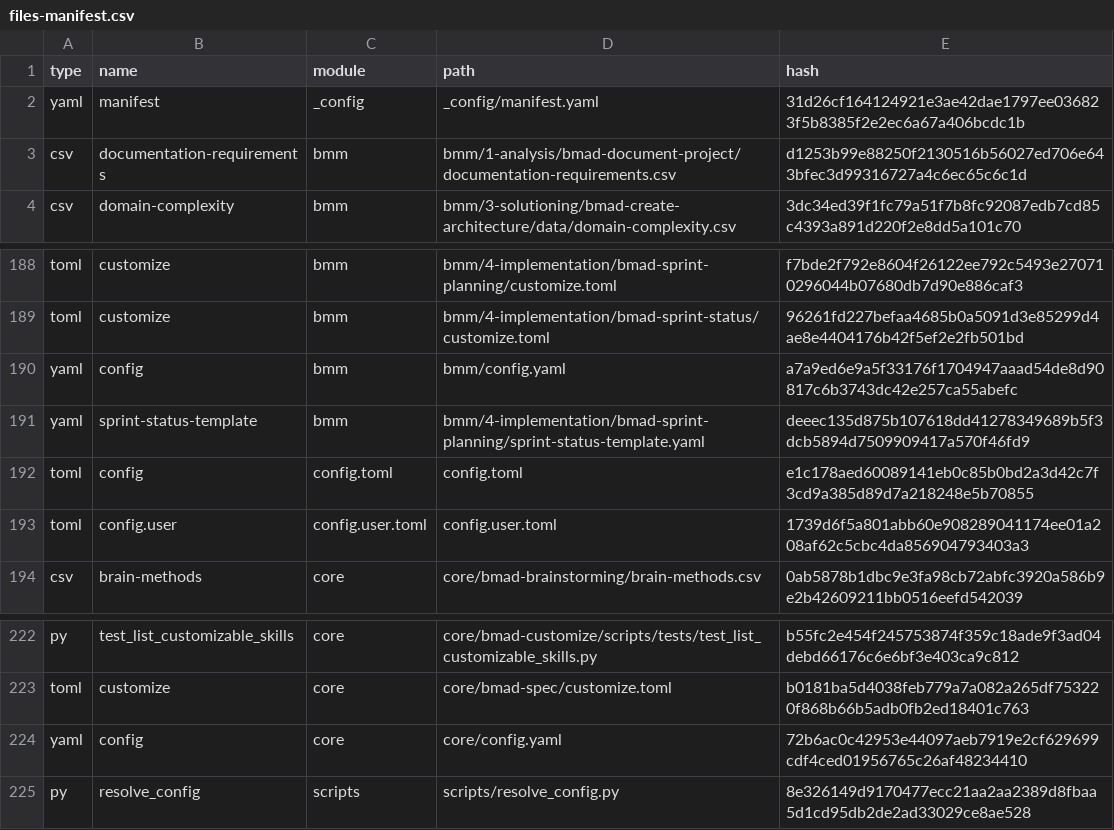
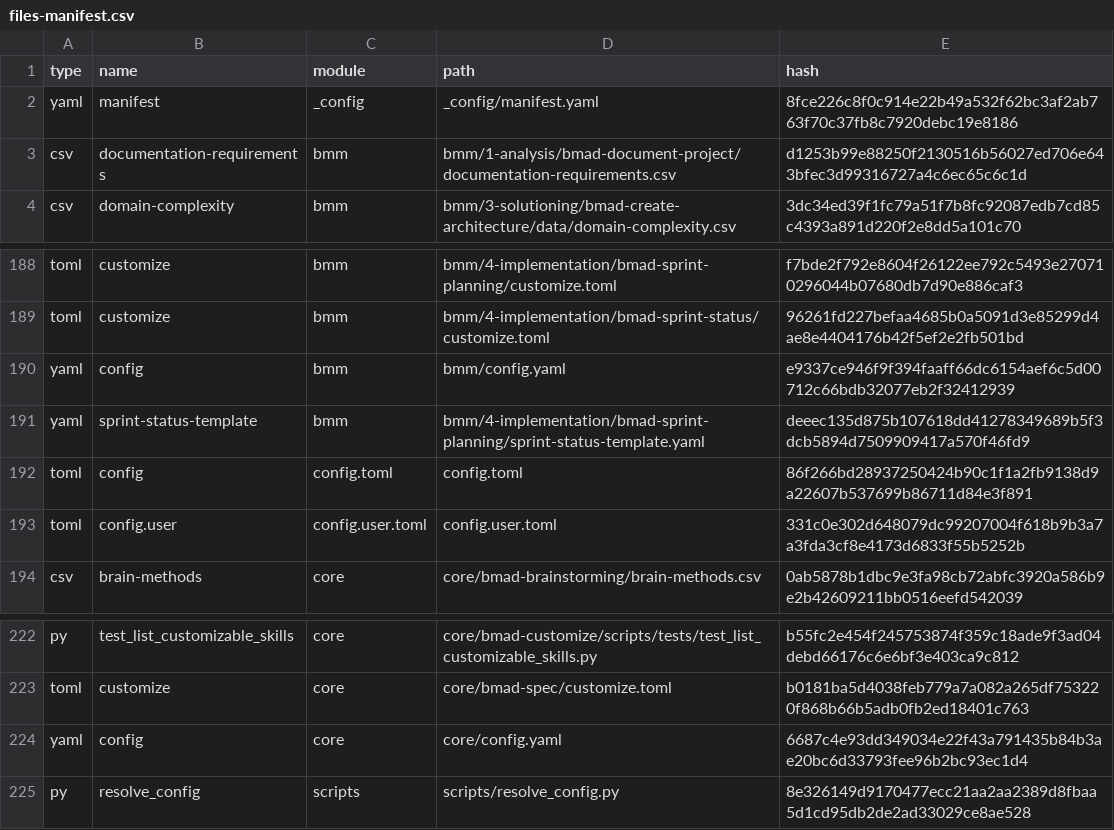
Before and after one commit to luferdias/AI, a CSV file: _bmad/_config/files-manifest.csv, drawn as a sheet; only a part is shown, gaps mark what is left out.

```diff
--- a/_bmad/_config/files-manifest.csv
+++ b/_bmad/_config/files-manifest.csv
@@ -1,3 +1,3 @@
 type,name,module,path,hash
-"yaml","manifest","_config","_config/manifest.yaml","31d26cf164124921e3ae42dae1797ee036823f5b8385f2e2ec6a67a406bcdc1b"
+"yaml","manifest","_config","_config/manifest.yaml","8fce226c8f0c914e22b49a532f62bc3af2ab763f70c37fb8c7920debc19e8186"
 "csv","documentation-requirements","bmm","bmm/1-analysis/bmad-document-project/documentation-requirements.csv","d1253b99e88250f2130516b56027ed706e643bfec3d99316727a4c6ec65c6c1d"
@@ -189,6 +189,6 @@ type,name,module,path,hash
 "toml","customize","bmm","bmm/4-implementation/bmad-sprint-status/customize.toml","96261fd227befaa4685b0a5091d3e85299d4ae8e4404176b42f5ef2e2fb501bd"
-"yaml","config","bmm","bmm/config.yaml","a7a9ed6e9a5f33176f1704947aaad54de8d90817c6b3743dc42e257ca55abefc"
+"yaml","config","bmm","bmm/config.yaml","e9337ce946f9f394faaff66dc6154aef6c5d00712c66bdb32077eb2f32412939"
 "yaml","sprint-status-template","bmm","bmm/4-implementation/bmad-sprint-planning/sprint-status-template.yaml","deeec135d875b107618dd41278349689b5f3dcb5894d7509909417a570f46fd9"
-"toml","config","config.toml","config.toml","e1c178aed60089141eb0c85b0bd2a3d42c7f3cd9a385d89d7a218248e5b70855"
-"toml","config.user","config.user.toml","config.user.toml","1739d6f5a801abb60e908289041174ee01a208af62c5cbc4da856904793403a3"
+"toml","config","config.toml","config.toml","86f266bd28937250424b90c1f1a2fb9138d9a22607b537699b86711d84e3f891"
+"toml","config.user","config.user.toml","config.user.toml","331c0e302d648079dc99207004f618b9b3a7a3fda3cf8e4173d6833f55b5252b"
 "csv","brain-methods","core","core/bmad-brainstorming/brain-methods.csv","0ab5878b1dbc9e3fa98cb72abfc3920a586b9e2b42609211bb0516eefd542039"
@@ -223,3 +223,3 @@ type,name,module,path,hash
 "toml","customize","core","core/bmad-spec/customize.toml","b0181ba5d4038feb779a7a082a265df753220f868b66b5adb0fb2ed18401c763"
-"yaml","config","core","core/config.yaml","72b6ac0c42953e44097aeb7919e2cf629699cdf4ced01956765c26af48234410"
+"yaml","config","core","core/config.yaml","6687c4e93dd349034e22f43a791435b84b3ae20bc6d33793fee96b2bc93ec1d4"
 "py","resolve_config","scripts","scripts/resolve_config.py","8e326149d9170477ecc21aa2aa2389d8fbaa5d1cd95db2de2ad33029ce8ae528"
```
Also changed, not shown: 4 other files.
